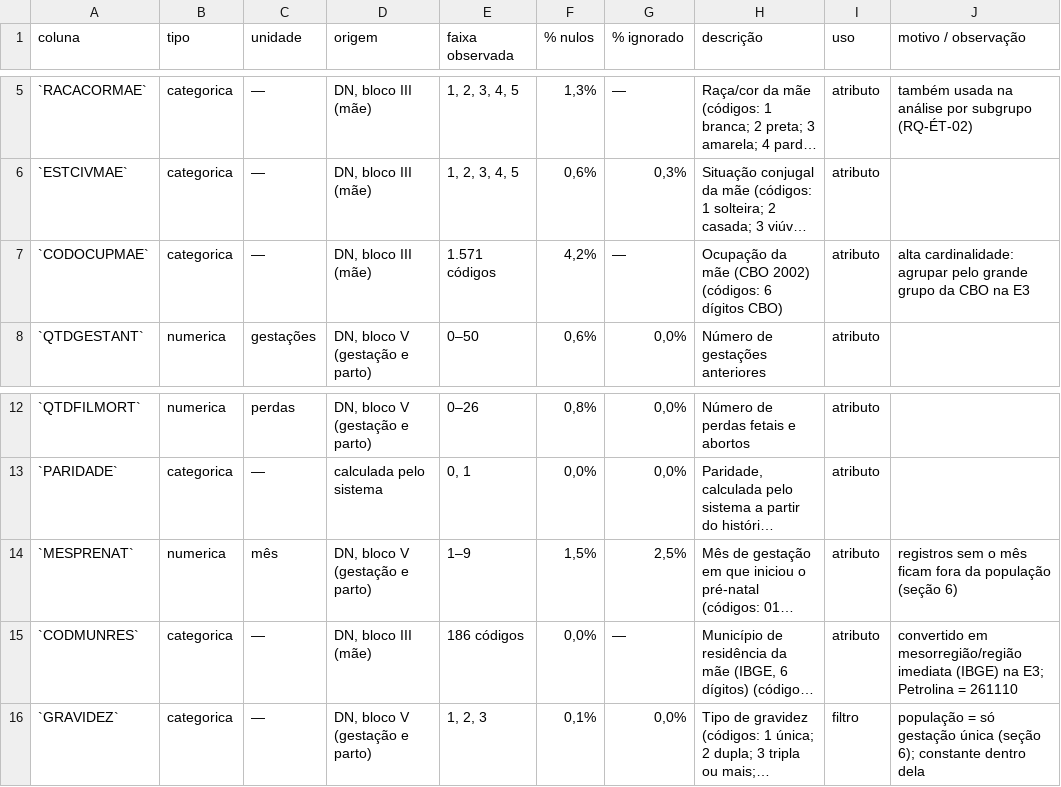
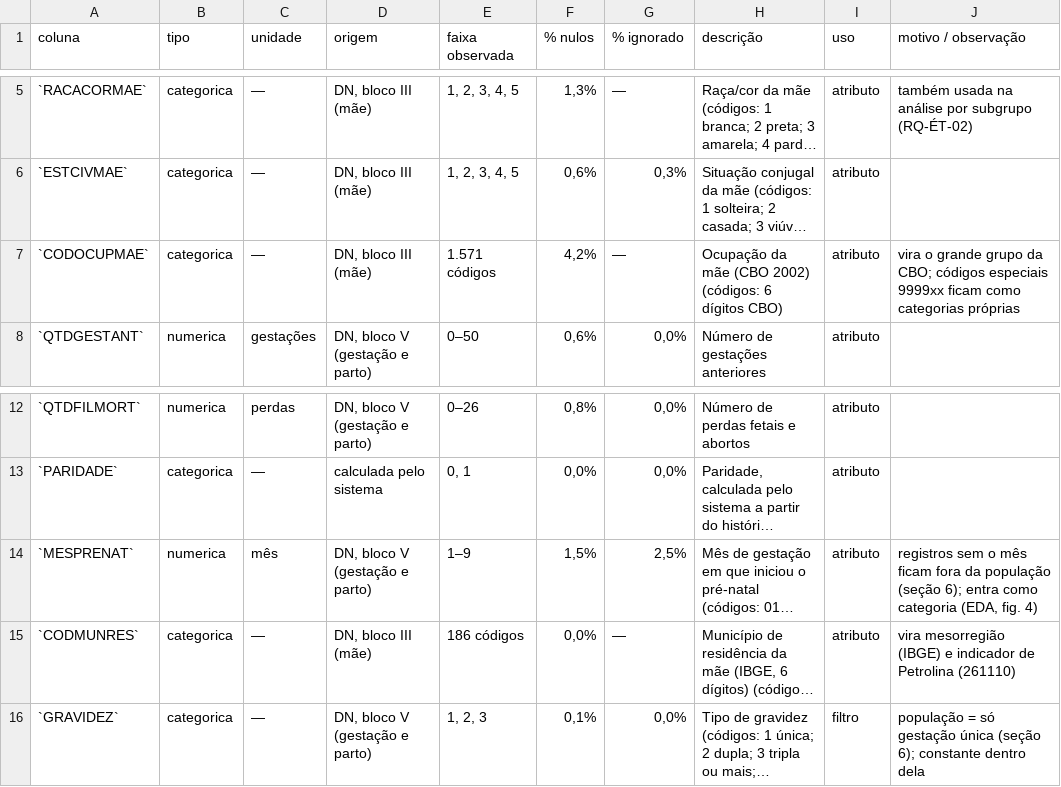
Before and after one commit to mateusamorim96/ml_projeto_av2_facape, a CSV file: grupos/grupo-01-baixo-peso-sinasc-pe/reports/tables/tabela-auditoria-variaveis.csv, drawn as a sheet; only a part is shown, gaps mark what is left out; long unchanged cells end in …; the diff names each change by its address in the sheet, - before the commit and + after, or states it on an @@ line.

Commit message:
[G01] docs: registra decisoes da EDA e atualiza README para a E3
Decisoes de preparacao com alternativa rejeitada e evidencia por figura;
motivos de uso no esquema e no dicionario; README com etapas do pipeline,
notebook e tempos de execucao.

```diff
--- a/grupos/grupo-01-baixo-peso-sinasc-pe/reports/tables/tabela-auditoria-variaveis.csv
+++ b/grupos/grupo-01-baixo-peso-sinasc-pe/reports/tables/tabela-auditoria-variaveis.csv
-J7 (motivo / observação): alta cardinalidade: agrupar pelo grande grupo da CBO na E3
+J7 (motivo / observação): vira o grande grupo da CBO; códigos especiais 9999xx ficam como categorias próprias
-J14 (motivo / observação): …população (seção 6)
+J14 (motivo / observação): …população (seção 6); entra como categoria (EDA, fig. 4)
-J15 (motivo / observação): convertido em mesorregião/região imediata (IBGE) na E3; Petrolina = 261110
+J15 (motivo / observação): vira mesorregião (IBGE) e indicador de Petrolina (261110)
```
Also changed, not shown: 4 other files.
